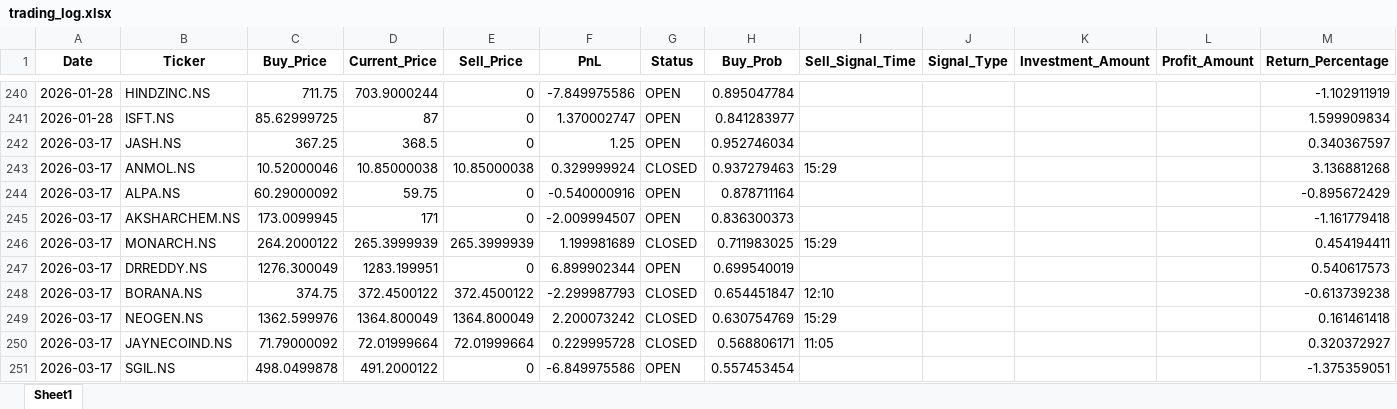
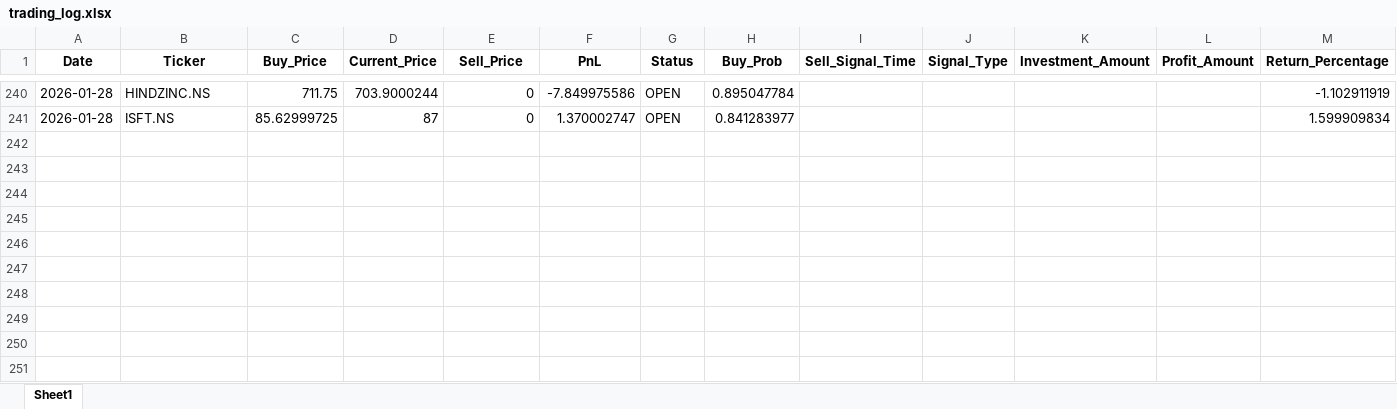
Before and after one commit to Hanuman16/PythonApplicationForDailyRun, an Excel workbook: trading_log.xlsx, sheet Sheet1, drawn as a sheet; only a part is shown, gaps mark what is left out; values as stored, in another font and other column widths than the file's, no borders; the diff names each change by its address in the sheet, - before the commit and + after, or states it on an @@ line.

```diff
--- a/trading_log.xlsx (sheet Sheet1)
+++ b/trading_log.xlsx (sheet Sheet1)
-row 242: 2026-03-17 | JASH.NS | 367.25 | 368.5 | 0 | 1.25 | OPEN | 0.952746034 |  |  |  |  | 0.340367597
-row 243: 2026-03-17 | ANMOL.NS | 10.52000046 | 10.85000038 | 10.85000038 | 0.329999924 | CLOSED | 0.937279463 | 15:29 |  |  |  | 3.136881268
-row 244: 2026-03-17 | ALPA.NS | 60.29000092 | 59.75 | 0 | -0.540000916 | OPEN | 0.878711164 |  |  |  |  | -0.895672429
-row 245: 2026-03-17 | AKSHARCHEM.NS | 173.0099945 | 171 | 0 | -2.009994507 | OPEN | 0.836300373 |  |  |  |  | -1.161779418
-row 246: 2026-03-17 | MONARCH.NS | 264.2000122 | 265.3999939 | 265.3999939 | 1.199981689 | CLOSED | 0.711983025 | 15:29 |  |  |  | 0.454194411
-row 247: 2026-03-17 | DRREDDY.NS | 1276.300049 | 1283.199951 | 0 | 6.899902344 | OPEN | 0.699540019 |  |  |  |  | 0.540617573
-row 248: 2026-03-17 | BORANA.NS | 374.75 | 372.4500122 | 372.4500122 | -2.299987793 | CLOSED | 0.654451847 | 12:10 |  |  |  | -0.613739238
-row 249: 2026-03-17 | NEOGEN.NS | 1362.599976 | 1364.800049 | 1364.800049 | 2.200073242 | CLOSED | 0.630754769 | 15:29 |  |  |  | 0.161461418
-row 250: 2026-03-17 | JAYNECOIND.NS | 71.79000092 | 72.01999664 | 72.01999664 | 0.229995728 | CLOSED | 0.568806171 | 11:05 |  |  |  | 0.320372927
-row 251: 2026-03-17 | SGIL.NS | 498.0499878 | 491.2000122 | 0 | -6.849975586 | OPEN | 0.557453454 |  |  |  |  | -1.375359051
```
